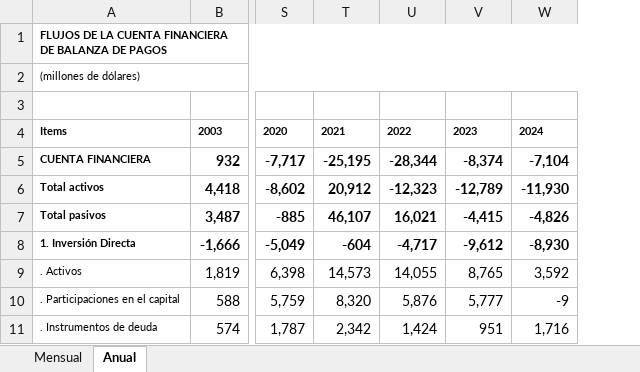
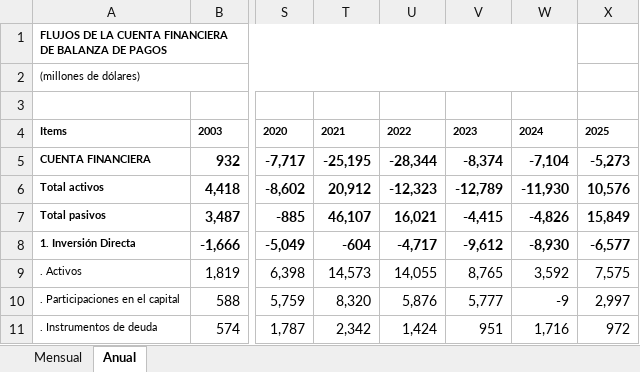
Before and after one commit to bastianolea/economia_chile, an Excel workbook: fuentes/bc_inv_extranjera/Cuenta_Financiera_categoria.xlsx, sheet Anual, drawn as a sheet; only a part is shown, gaps mark what is left out; values as stored, in another font and other column widths than the file's, no borders; the diff names each change by its address in the sheet, - before the commit and + after, or states it on an @@ line.

```diff
--- a/fuentes/bc_inv_extranjera/Cuenta_Financiera_categoria.xlsx (sheet Anual)
+++ b/fuentes/bc_inv_extranjera/Cuenta_Financiera_categoria.xlsx (sheet Anual)
+column X, rows 4-11: 2025 | -5,273 | 10,576 | 15,849 | -6,577 | 7,575 | 2,997 | 972
```
Also changed, not shown: sheet Mensual, 12 other files.
